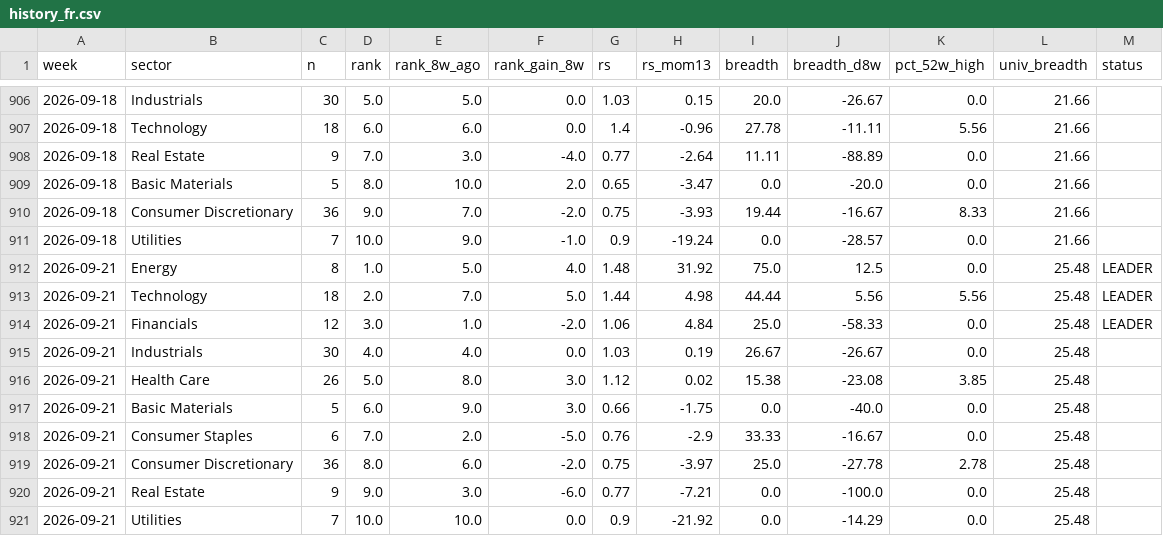
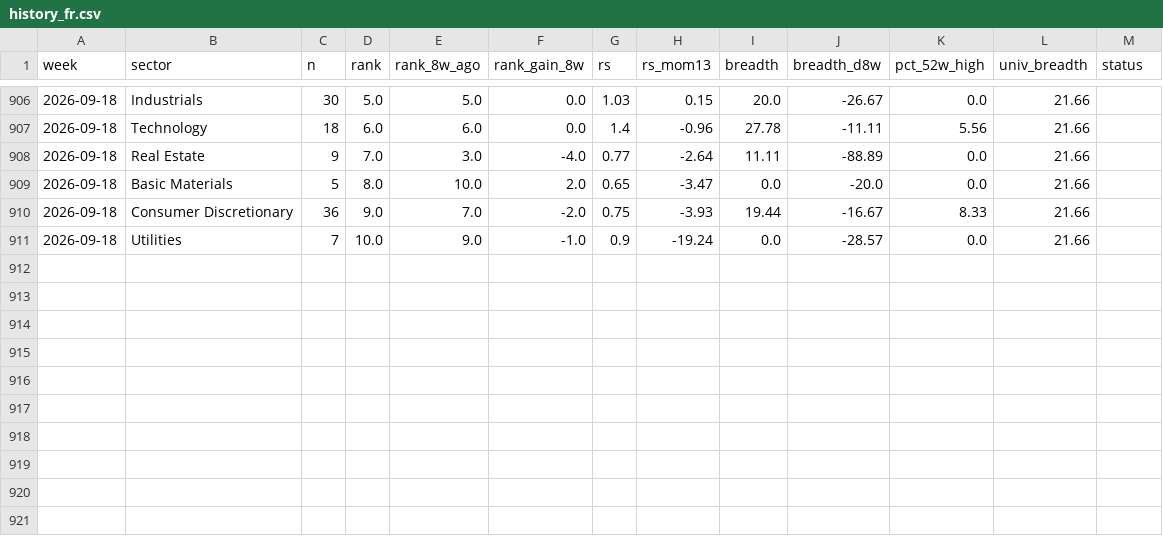
Before and after one commit to BackupBackupFede/ROTATION, a CSV file: history_fr.csv, drawn as a sheet; only a part is shown, gaps mark what is left out.

```diff
--- a/history_fr.csv
+++ b/history_fr.csv
@@ -911,11 +911 @@
 2026-09-18,Utilities,7,10.0,9.0,-1.0,0.9,-19.24,0.0,-28.57,0.0,21.66,
-2026-09-21,Energy,8,1.0,5.0,4.0,1.48,31.92,75.0,12.5,0.0,25.48,LEADER
-2026-09-21,Technology,18,2.0,7.0,5.0,1.44,4.98,44.44,5.56,5.56,25.48,LEADER
-2026-09-21,Financials,12,3.0,1.0,-2.0,1.06,4.84,25.0,-58.33,0.0,25.48,LEADER
-2026-09-21,Industrials,30,4.0,4.0,0.0,1.03,0.19,26.67,-26.67,0.0,25.48,
-2026-09-21,Health Care,26,5.0,8.0,3.0,1.12,0.02,15.38,-23.08,3.85,25.48,
-2026-09-21,Basic Materials,5,6.0,9.0,3.0,0.66,-1.75,0.0,-40.0,0.0,25.48,
-2026-09-21,Consumer Staples,6,7.0,2.0,-5.0,0.76,-2.9,33.33,-16.67,0.0,25.48,
-2026-09-21,Consumer Discretionary,36,8.0,6.0,-2.0,0.75,-3.97,25.0,-27.78,2.78,25.48,
-2026-09-21,Real Estate,9,9.0,3.0,-6.0,0.77,-7.21,0.0,-100.0,0.0,25.48,
-2026-09-21,Utilities,7,10.0,10.0,0.0,0.9,-21.92,0.0,-14.29,0.0,25.48,
```
Also changed, not shown: history_us.csv, 2 other files.
